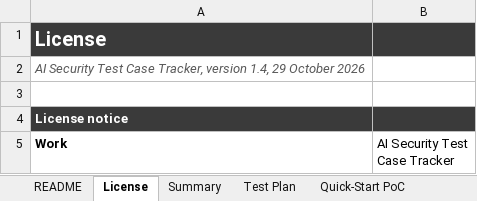
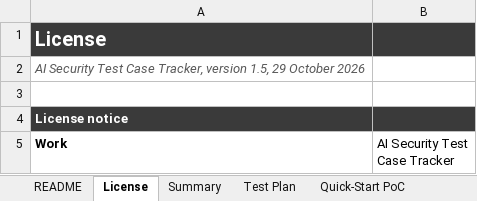
Before and after one commit to nachi065/AI-Security-Wiki, an Excel workbook: source/25_Templates/AI_Security_Test_Case_Tracker.xlsx, sheet License, drawn as a sheet; only a part is shown; values as stored, in another font and other column widths than the file's, no borders; the diff names each change by its address in the sheet, - before the commit and + after, or states it on an @@ line.

```diff
--- a/source/25_Templates/AI_Security_Test_Case_Tracker.xlsx (sheet License)
+++ b/source/25_Templates/AI_Security_Test_Case_Tracker.xlsx (sheet License)
-A2 (Work): …Tracker, version 1.4, 29 October…
+A2 (Work): …Tracker, version 1.5, 29 October…
```
Also changed, not shown: sheet Risk Coverage, sheet README, sheet Summary, source/25_Templates/AI_Risk_Register_Template.xlsx, source/25_Templates/AI_Security_Audit_and_Evidence_Checklist.xlsx, 19 other files.
